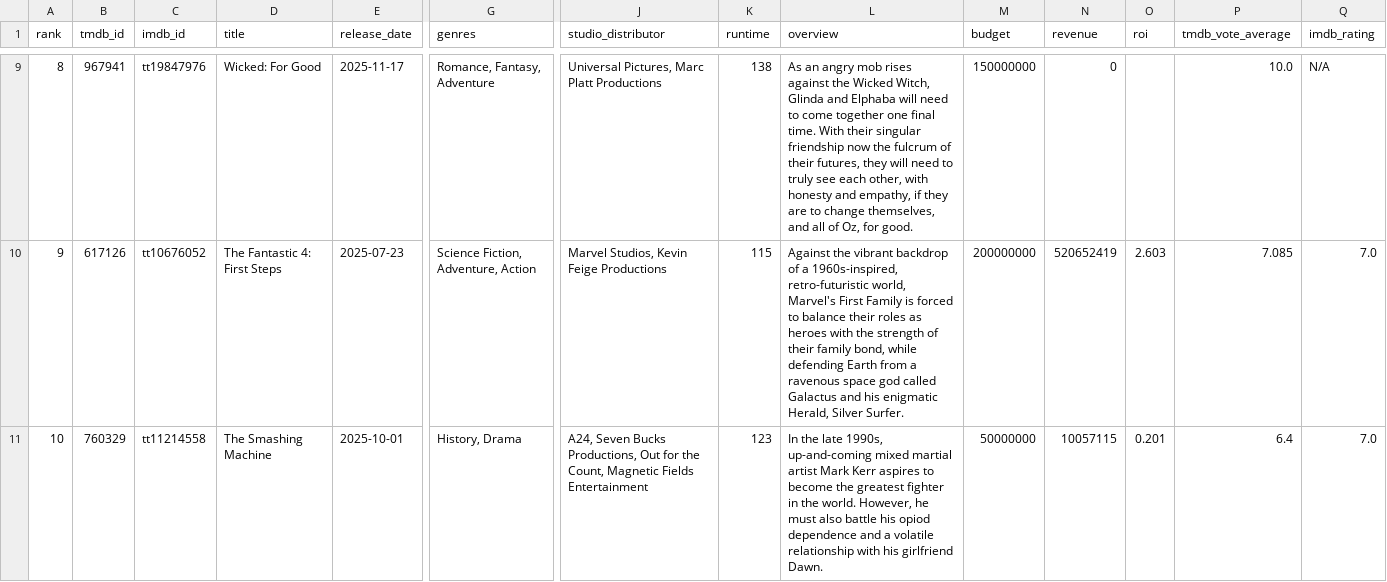
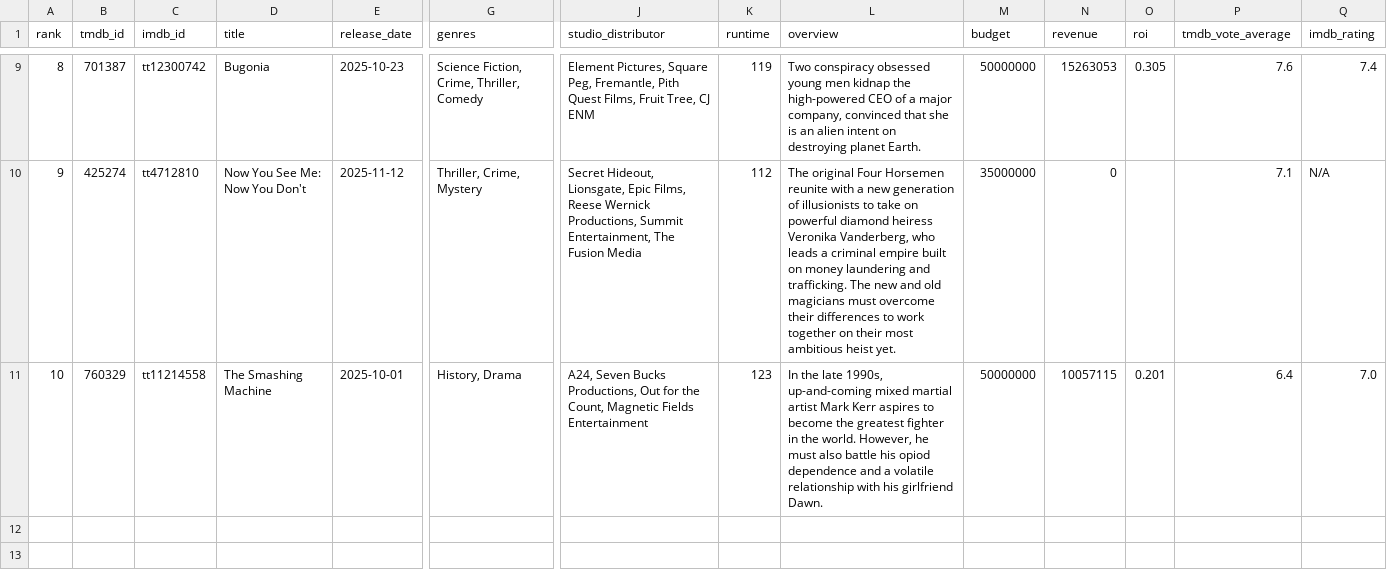
Before and after one commit to minhHuy-Truong/Movie, a CSV file: top10_trending.csv, drawn as a sheet; only a part is shown, gaps mark what is left out; the diff covers the shown part only; the diff names each change by its address in the sheet, - before the commit and + after, or states it on an @@ line.

```diff
--- a/top10_trending.csv
+++ b/top10_trending.csv
-B9 (tmdb_id): 967941
+B9 (tmdb_id): 701387
-C9 (imdb_id): tt19847976
+C9 (imdb_id): tt12300742
-D9 (title): Wicked: For Good
+D9 (title): Bugonia
-E9 (release_date): 2025-11-17
+E9 (release_date): 2025-10-23
-G9 (genres): Romance, Fantasy, Adventure
+G9 (genres): Science Fiction, Crime, Thriller, Comedy
-J9 (studio_distributor): Universal Pictures, Marc Platt Productions
+J9 (studio_distributor): Element Pictures, Square Peg, Fremantle, Pith Quest Films, Fruit Tree, CJ ENM
-K9 (runtime): 138
+K9 (runtime): 119
-L9 (overview): As an angry mob rises against the Wicked Witch, Glinda and Elphaba will need to come together one final time. With their singular friendship now the fulcrum of their futures, they will need to truly see each other, with honesty and empathy, if they are to change themselves, and all of Oz, for good.
+L9 (overview): Two conspiracy obsessed young men kidnap the high-powered CEO of a major company, convinced that she is an alien intent on destroying planet Earth.
-M9 (budget): 150000000
+M9 (budget): 50000000
-N9 (revenue): 0
+N9 (revenue): 15263053
-O9 (roi): (empty)
+O9 (roi): 0.305
-P9 (tmdb_vote_average): 10.0
+P9 (tmdb_vote_average): 7.6
-Q9 (imdb_rating): N/A
+Q9 (imdb_rating): 7.4
-B10 (tmdb_id): 617126
+B10 (tmdb_id): 425274
-C10 (imdb_id): tt10676052
+C10 (imdb_id): tt4712810
-D10 (title): The Fantastic 4: First Steps
+D10 (title): Now You See Me: Now You Don't
-E10 (release_date): 2025-07-23
+E10 (release_date): 2025-11-12
-G10 (genres): Science Fiction, Adventure, Action
+G10 (genres): Thriller, Crime, Mystery
-J10 (studio_distributor): Marvel Studios, Kevin Feige Productions
+J10 (studio_distributor): Secret Hideout, Lionsgate, Epic Films, Reese Wernick Productions, Summit Entertainment, The Fusion Media
-K10 (runtime): 115
+K10 (runtime): 112
-L10 (overview): Against the vibrant backdrop of a 1960s-inspired, retro-futuristic world, Marvel's First Family is forced to balance their roles as heroes with the strength of their family bond, while defending Earth from a ravenous space god called Galactus and his enigmatic Herald, Silver Surfer.
+L10 (overview): The original Four Horsemen reunite with a new generation of illusionists to take on powerful diamond heiress Veronika Vanderberg, who leads a criminal empire built on money laundering and trafficking. The new and old magicians must overcome their differences to work together on their most ambitious heist yet.
-M10 (budget): 200000000
+M10 (budget): 35000000
-N10 (revenue): 520652419
+N10 (revenue): 0
-O10 (roi): 2.603
+O10 (roi): (empty)
-P10 (tmdb_vote_average): 7.085
+P10 (tmdb_vote_average): 7.1
-Q10 (imdb_rating): 7.0
+Q10 (imdb_rating): N/A
```
Also changed, not shown: 1 added row, 1 removed row and 30 edited cells elsewhere in this file, 1 other file.
